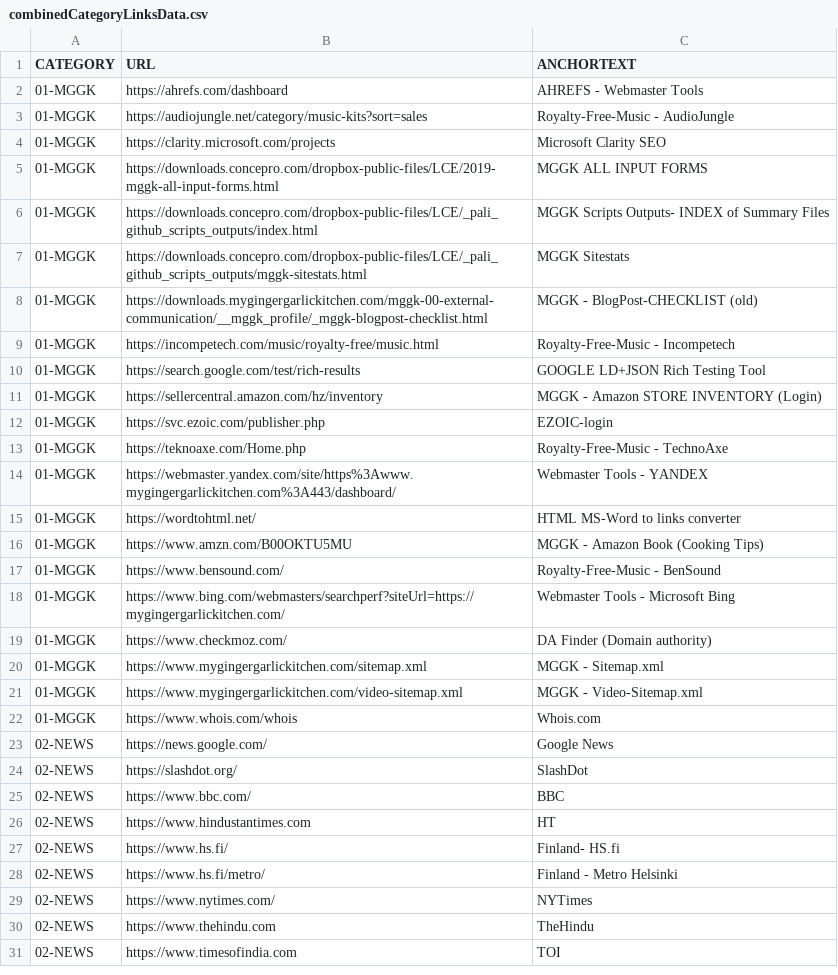
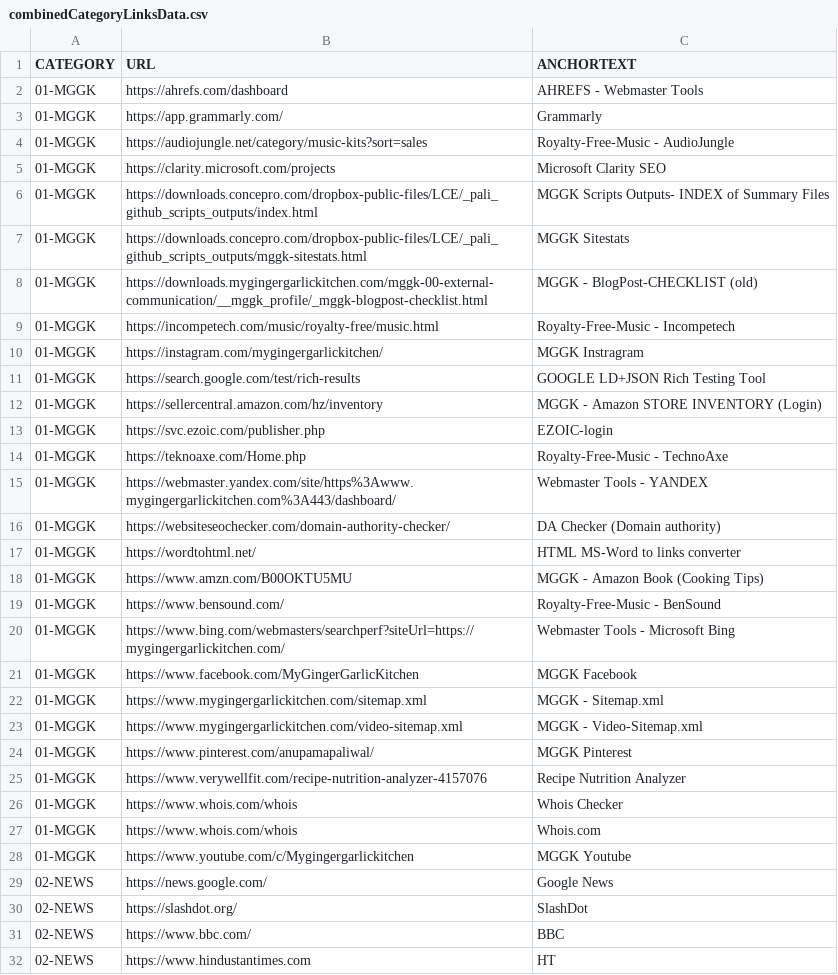
Before and after one commit to abhishek-paliwal/PROJECTS-REACTJS, a CSV file: app01-homepage/src/data/data_out/combinedCategoryLinksData.csv, drawn as a sheet; only a part is shown; the shorter side is filled out with more unchanged rows; removed rows and columns are numbered as before the commit, all else as after; the diff covers the shown part only; the diff names each change by its address in the sheet, - before the commit and + after, or states it on an @@ line.

Commit message:
More links added + slider value fixed

```diff
--- a/app01-homepage/src/data/data_out/combinedCategoryLinksData.csv
+++ b/app01-homepage/src/data/data_out/combinedCategoryLinksData.csv
+row 3: 01-MGGK | https://app.grammarly.com/ | Grammarly
-row 5: 01-MGGK | https://downloads.concepro.com/dropbox-public-files/LCE/2019-mggk-all-input-forms.html | MGGK ALL INPUT FORMS
+row 10: 01-MGGK | https://instagram.com/mygingergarlickitchen/ | MGGK Instragram
+row 16: 01-MGGK | https://websiteseochecker.com/domain-authority-checker/ | DA Checker (Domain authority)
-row 19: 01-MGGK | https://www.checkmoz.com/ | DA Finder (Domain authority)
+row 21: 01-MGGK | https://www.facebook.com/MyGingerGarlicKitchen | MGGK Facebook
+row 24: 01-MGGK | https://www.pinterest.com/anupamapaliwal/ | MGGK Pinterest
+row 25: 01-MGGK | https://www.verywellfit.com/recipe-nutrition-analyzer-4157076 | Recipe Nutrition Analyzer
+row 26: 01-MGGK | https://www.whois.com/whois | Whois Checker
+row 28: 01-MGGK | https://www.youtube.com/c/Mygingergarlickitchen | MGGK Youtube
```
Also changed, not shown: 4 added rows and 3 removed rows elsewhere in this file, app01-homepage/src/data/data_in/01-mggk.csv, app01-homepage/src/data/data_in/03-concepro.csv, 5 other files.
